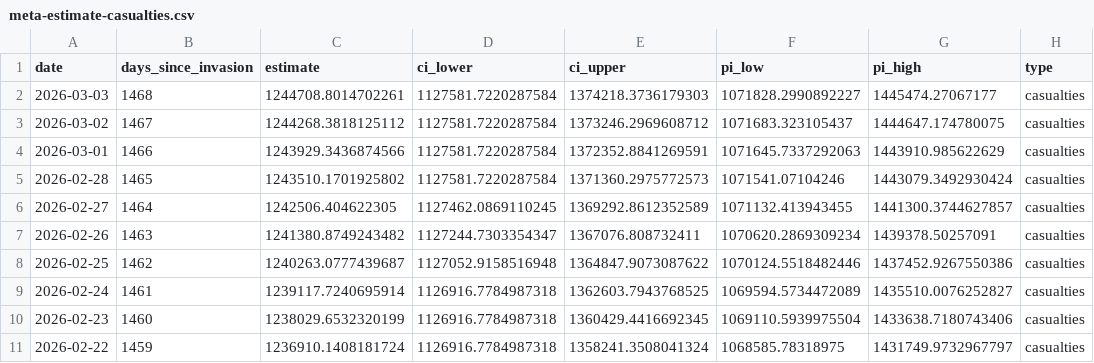
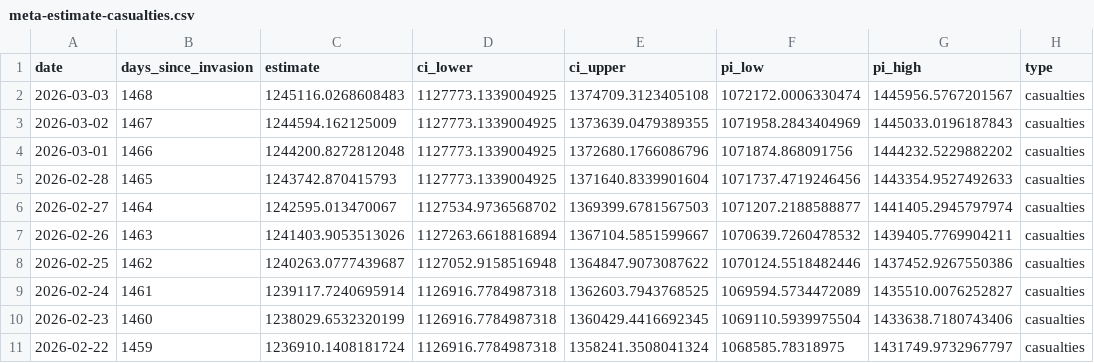
Before and after one commit to TheEconomist/the-economist-ukraine-war-dead-and-wounded-estimates, a CSV file: output-data/tracker/meta-estimate-casualties.csv, drawn as a sheet; only a part is shown; the diff names each change by its address in the sheet, - before the commit and + after, or states it on an @@ line.

```diff
--- a/output-data/tracker/meta-estimate-casualties.csv
+++ b/output-data/tracker/meta-estimate-casualties.csv
-C2 (estimate): 1244708.8014702261
+C2 (estimate): 1245116.0268608483
-D2:D5 (ci_lower): 1127581.7220287584
+D2:D5 (ci_lower): 1127773.1339004925
-E2 (ci_upper): 1374218.3736179303
+E2 (ci_upper): 1374709.3123405108
-F2 (pi_low): 1071828.2990892227
+F2 (pi_low): 1072172.0006330474
-G2 (pi_high): 1445474.27067177
+G2 (pi_high): 1445956.5767201567
-C3 (estimate): 1244268.3818125112
+C3 (estimate): 1244594.162125009
-E3 (ci_upper): 1373246.2969608712
+E3 (ci_upper): 1373639.0479389355
-F3 (pi_low): 1071683.323105437
+F3 (pi_low): 1071958.2843404969
-G3 (pi_high): 1444647.174780075
+G3 (pi_high): 1445033.0196187843
-C4 (estimate): 1243929.3436874566
+C4 (estimate): 1244200.8272812048
-E4 (ci_upper): 1372352.8841269591
+E4 (ci_upper): 1372680.1766086796
-F4 (pi_low): 1071645.7337292063
+F4 (pi_low): 1071874.868091756
-G4 (pi_high): 1443910.985622629
+G4 (pi_high): 1444232.5229882202
-C5 (estimate): 1243510.1701925802
+C5 (estimate): 1243742.870415793
-E5 (ci_upper): 1371360.2975772573
+E5 (ci_upper): 1371640.8339901604
-F5 (pi_low): 1071541.07104246
+F5 (pi_low): 1071737.4719246456
-G5 (pi_high): 1443079.3492930424
+G5 (pi_high): 1443354.9527492633
-C6 (estimate): 1242506.404622305
+C6 (estimate): 1242595.013470067
-D6 (ci_lower): 1127462.0869110245
+D6 (ci_lower): 1127534.9736568702
-E6 (ci_upper): 1369292.8612352589
+E6 (ci_upper): 1369399.6781567503
-F6 (pi_low): 1071132.413943455
+F6 (pi_low): 1071207.2188588877
-G6 (pi_high): 1441300.3744627857
+G6 (pi_high): 1441405.2945797974
-C7 (estimate): 1241380.8749243482
+C7 (estimate): 1241403.9053513026
-D7 (ci_lower): 1127244.7303354347
+D7 (ci_lower): 1127263.6618816894
-E7 (ci_upper): 1367076.808732411
+E7 (ci_upper): 1367104.5851599667
-F7 (pi_low): 1070620.2869309234
+F7 (pi_low): 1070639.7260478532
-G7 (pi_high): 1439378.50257091
+G7 (pi_high): 1439405.7769904211
```
Also changed, not shown: output-data/tracker/meta-estimate-deaths.csv, source-data/deaths-and-casualties-data/area_assessed_as_controlled_by_russia.csv, 1 other file.
